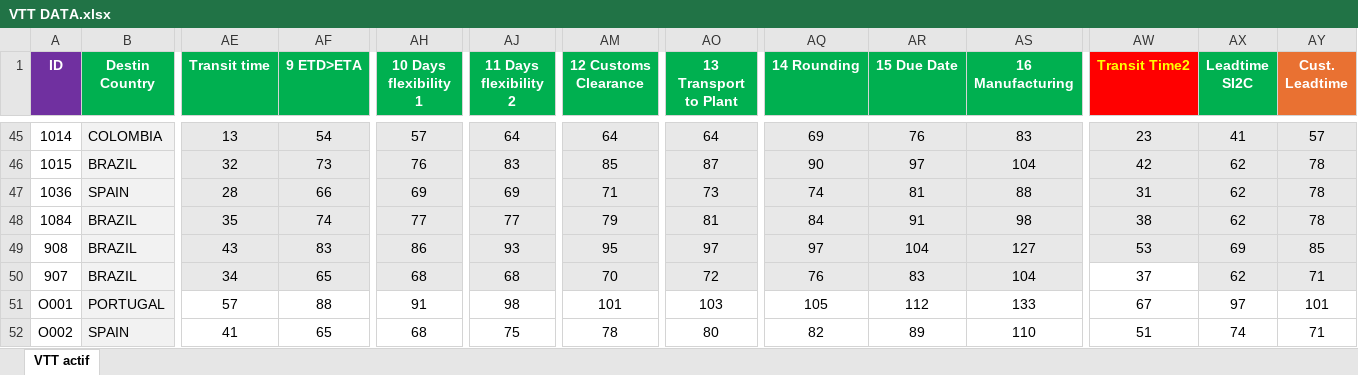
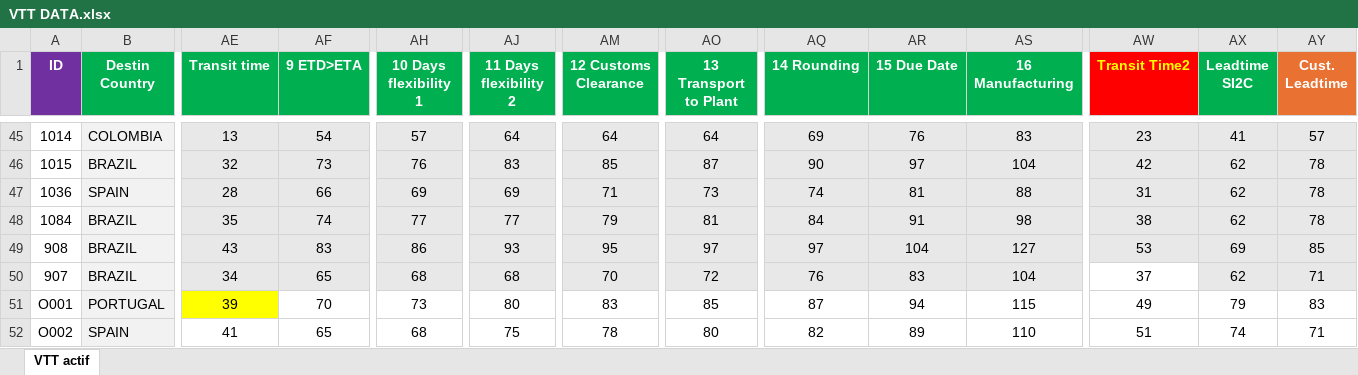
Before and after one commit to TPTENGHORSE/TPTENGTOOLS, an Excel workbook: VTT Tool/VTT DATA.xlsx, sheet VTT actif, drawn as a sheet; only a part is shown, gaps mark what is left out; values as stored, in another font and other column widths than the file's, no borders; the diff names each change by its address in the sheet, - before the commit and + after, or states it on an @@ line.

Commit message:
39 tt cn>pt infimotion

```diff
--- a/VTT Tool/VTT DATA.xlsx (sheet VTT actif)
+++ b/VTT Tool/VTT DATA.xlsx (sheet VTT actif)
-AE51 (Transit time): 57
+AE51 (Transit time): 39
-AE51 fill: none
+AE51 fill: #FFFF00
-AF51 (9 ETD>ETA): 88
+AF51 (9 ETD>ETA): 70
-AH51 (10 Days flexibility 1): 91
+AH51 (10 Days flexibility 1): 73
-AJ51 (11 Days flexibility 2): 98
+AJ51 (11 Days flexibility 2): 80
-AM51 (12 Customs Clearance): 101
+AM51 (12 Customs Clearance): 83
-AO51 (13 Transport to Plant): 103
+AO51 (13 Transport to Plant): 85
-AQ51 (14 Rounding): 105
+AQ51 (14 Rounding): 87
-AR51 (15 Due Date): 112
+AR51 (15 Due Date): 94
-AS51 (16 Manufacturing): 133
+AS51 (16 Manufacturing): 115
-AW51 (Transit Time2): 67
+AW51 (Transit Time2): 49
-AX51 (Leadtime SI2C): 97
+AX51 (Leadtime SI2C): 79
-AY51 (Cust. Leadtime): 101
+AY51 (Cust. Leadtime): 83
```
